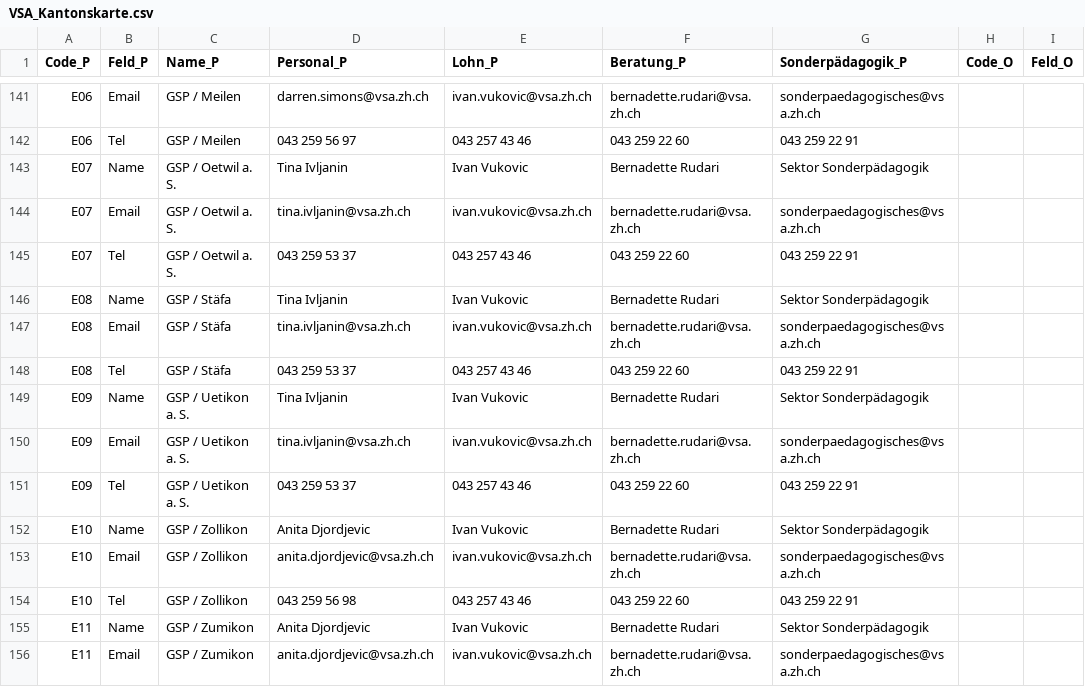
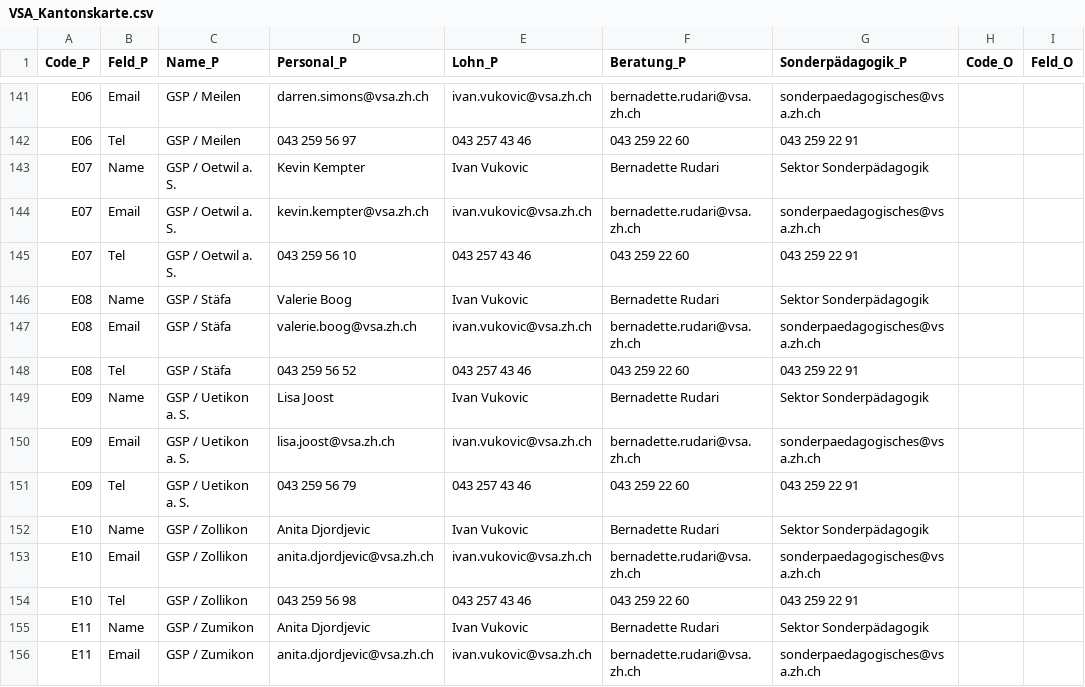
Before and after one commit to statistikZH/Visualisierung_VSAKarte, a CSV file: Data/VSA_Kantonskarte.csv, drawn as a sheet; only a part is shown, gaps mark what is left out; the diff covers the shown part only; the diff names each change by its address in the sheet, - before the commit and + after, or states it on an @@ line.

```diff
--- a/Data/VSA_Kantonskarte.csv
+++ b/Data/VSA_Kantonskarte.csv
-D143 (Personal_P): Tina Ivljanin
+D143 (Personal_P): Kevin Kempter
-D144 (Personal_P): tina.ivljanin@vsa.zh.ch
+D144 (Personal_P): kevin.kempter@vsa.zh.ch
-D145 (Personal_P): 043 259 53 37
+D145 (Personal_P): 043 259 56 10
-D146 (Personal_P): Tina Ivljanin
+D146 (Personal_P): Valerie Boog
-D147 (Personal_P): tina.ivljanin@vsa.zh.ch
+D147 (Personal_P): valerie.boog@vsa.zh.ch
-D148 (Personal_P): 043 259 53 37
+D148 (Personal_P): 043 259 56 52
-D149 (Personal_P): Tina Ivljanin
+D149 (Personal_P): Lisa Joost
-D150 (Personal_P): tina.ivljanin@vsa.zh.ch
+D150 (Personal_P): lisa.joost@vsa.zh.ch
-D151 (Personal_P): 043 259 53 37
+D151 (Personal_P): 043 259 56 79
```
Also changed, not shown: 51 edited cells elsewhere in this file.
